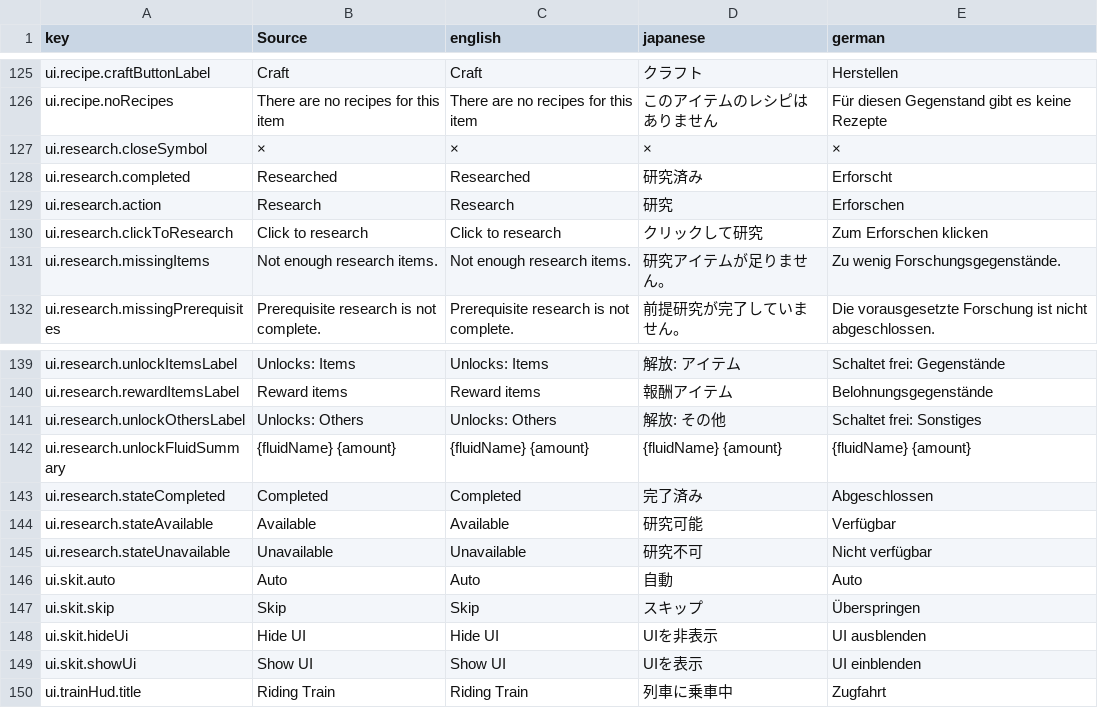
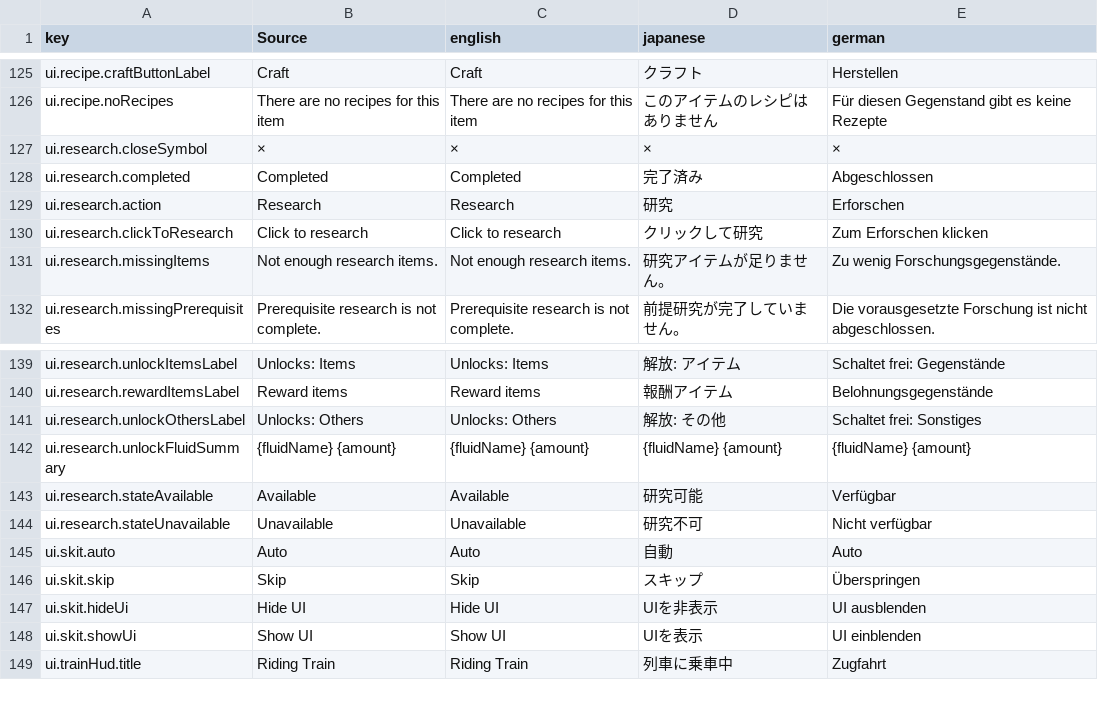
Before and after one commit to moorestech/moorestech, a CSV file: Localization/localization.csv, drawn as a sheet; only a part is shown, gaps mark what is left out.

```diff
--- a/Localization/localization.csv
+++ b/Localization/localization.csv
@@ -127,3 +127,3 @@ ui.recipe.noRecipes,There are no recipes for this item,There are no recipes for
 ui.research.closeSymbol,×,×,×,×
-ui.research.completed,Researched,Researched,研究済み,Erforscht
+ui.research.completed,Completed,Completed,完了済み,Abgeschlossen
 ui.research.action,Research,Research,研究,Erforschen
@@ -142,3 +142,2 @@ ui.research.unlockOthersLabel,Unlocks: Others,Unlocks: Others,解放: その他,
 ui.research.unlockFluidSummary,{fluidName} {amount},{fluidName} {amount},{fluidName} {amount},{fluidName} {amount}
-ui.research.stateCompleted,Completed,Completed,完了済み,Abgeschlossen
 ui.research.stateAvailable,Available,Available,研究可能,Verfügbar
```
Also changed, not shown: 9 other files.
